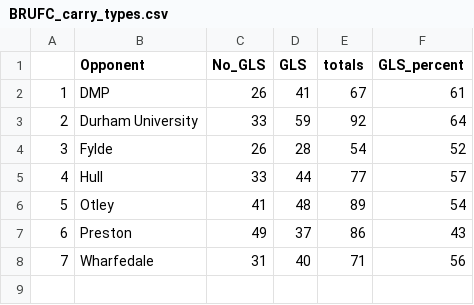
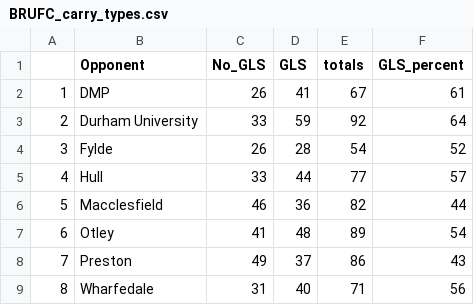
Before and after one commit to ConnorFewster/EI, a CSV file: BRUFC_carry_types.csv, drawn as a sheet; addresses are those after the commit; the diff names each change by its address in the sheet, - before the commit and + after, or states it on an @@ line.

```diff
--- a/BRUFC_carry_types.csv
+++ b/BRUFC_carry_types.csv
+row 6: 5 | Macclesfield | 46 | 36 | 82 | 44
@@ column A renumbered from row 7 down @@
```
Also changed, not shown: BRUFC_LO_Predictions.csv, BRUFC_kicking.csv, 6 other files.
